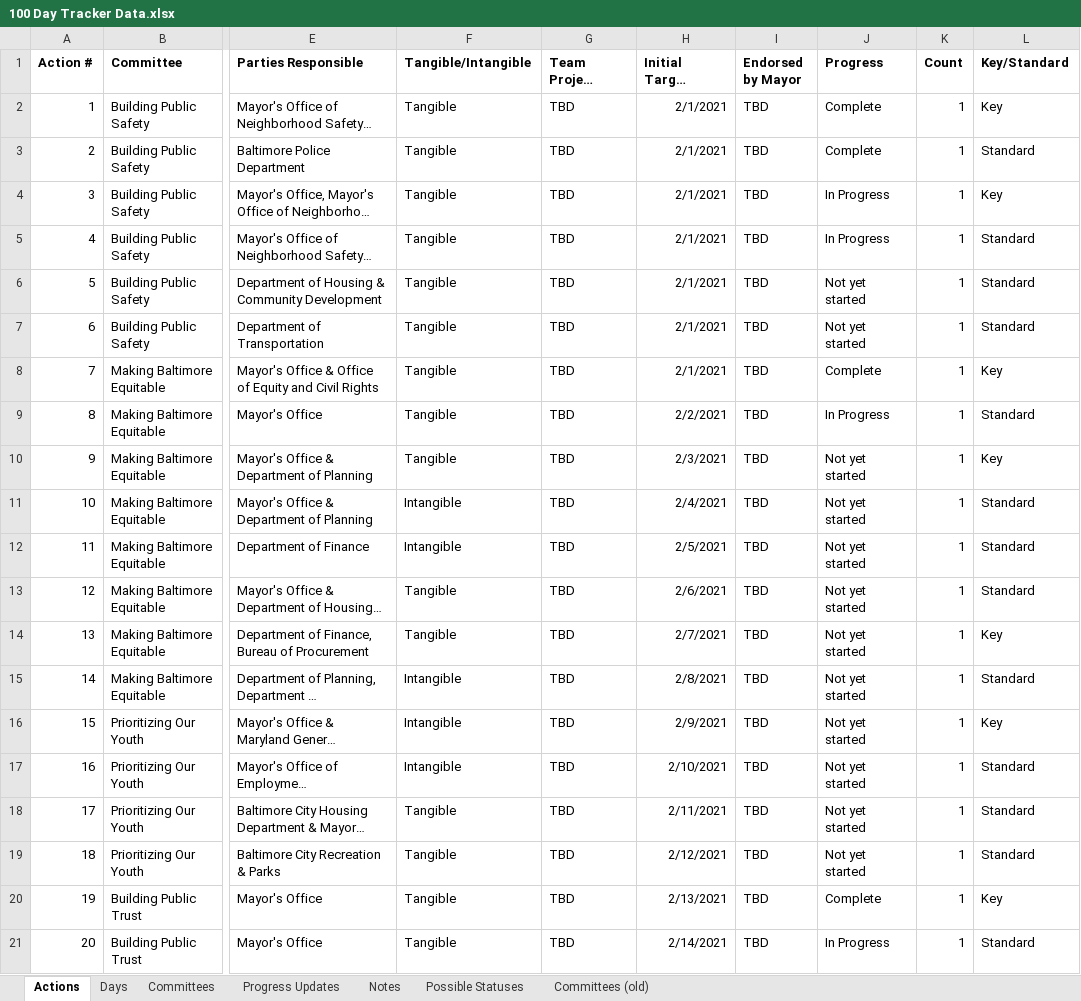
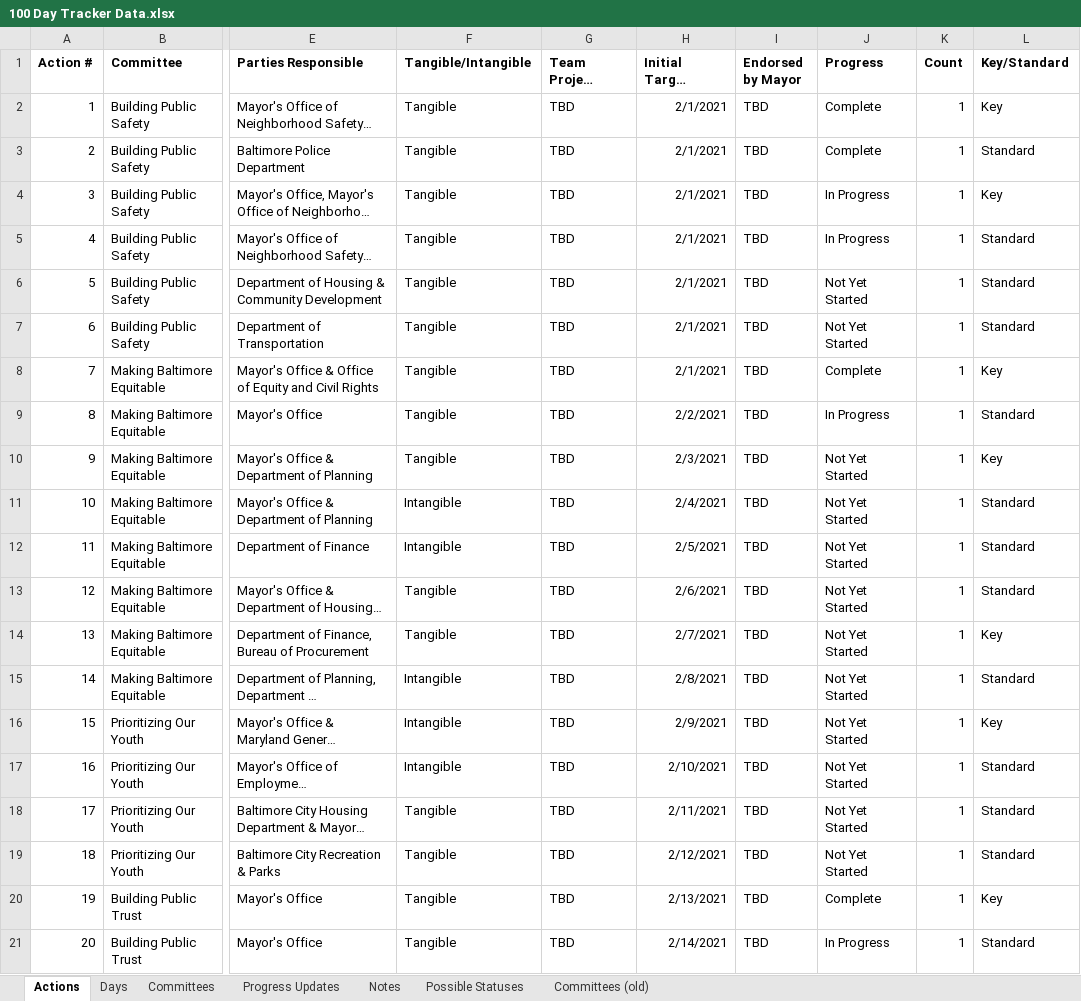
Before and after one commit to city-of-baltimore/transition-agenda, an Excel workbook: data/100 Day Tracker Data.xlsx, sheet Actions, drawn as a sheet; only a part is shown, gaps mark what is left out; long unchanged cells end in …; values as stored, in another font and other column widths than the file's, no borders; the diff covers the shown part only; the diff names each change by its address in the sheet, - before the commit and + after, or states it on an @@ line.

```diff
--- a/data/100 Day Tracker Data.xlsx (sheet Actions)
+++ b/data/100 Day Tracker Data.xlsx (sheet Actions)
-J6:J7 (Progress): Not yet started
+J6:J7 (Progress): Not Yet Started
-J10:J19 (Progress): Not yet started
+J10:J19 (Progress): Not Yet Started
```
Also changed, not shown: 16 edited cells elsewhere in this sheet, 1 other file.
